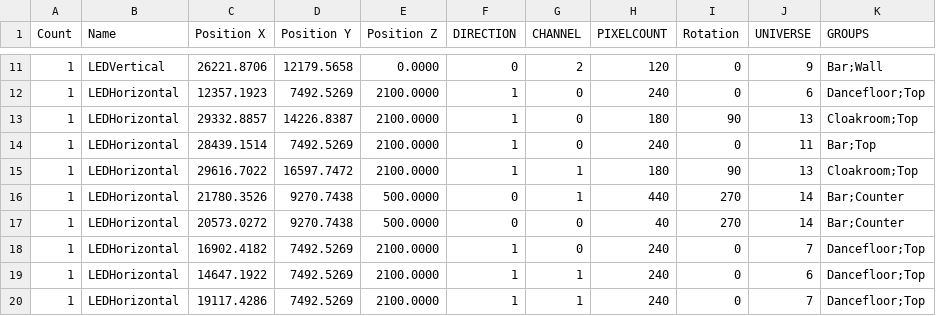
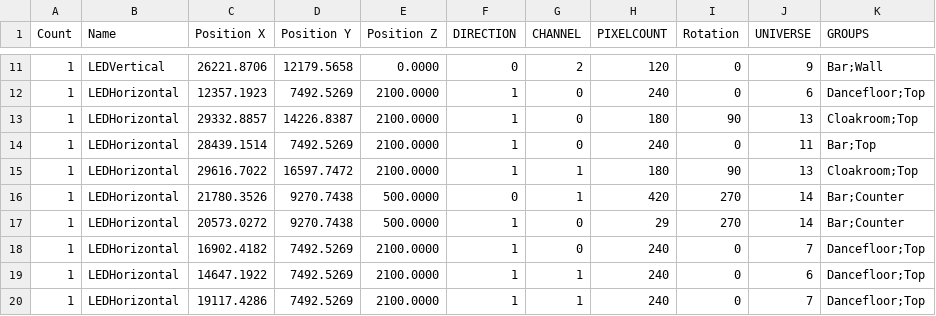
Before and after one commit to domjancik/scnq-schema, a CSV file: Resources/ChapeauRouge-LEDPlacement.csv, drawn as a sheet; only a part is shown, gaps mark what is left out.

Commit message:
Adjusted LEDPlacement to reflect reality for Counter group

```diff
--- a/Resources/ChapeauRouge-LEDPlacement.csv
+++ b/Resources/ChapeauRouge-LEDPlacement.csv
@@ -15,4 +15,4 @@
 1,LEDHorizontal,29616.7022,16597.7472,2100.0000,1,1,180,90,13,Cloakroom;Top
-1,LEDHorizontal,21780.3526,9270.7438,500.0000,0,1,440,270,14,Bar;Counter
-1,LEDHorizontal,20573.0272,9270.7438,500.0000,0,0,40,270,14,Bar;Counter
+1,LEDHorizontal,21780.3526,9270.7438,500.0000,0,1,420,270,14,Bar;Counter
+1,LEDHorizontal,20573.0272,9270.7438,500.0000,1,0,29,270,14,Bar;Counter
 1,LEDHorizontal,16902.4182,7492.5269,2100.0000,1,0,240,0,7,Dancefloor;Top
```
Also changed, not shown: 3 other files.
